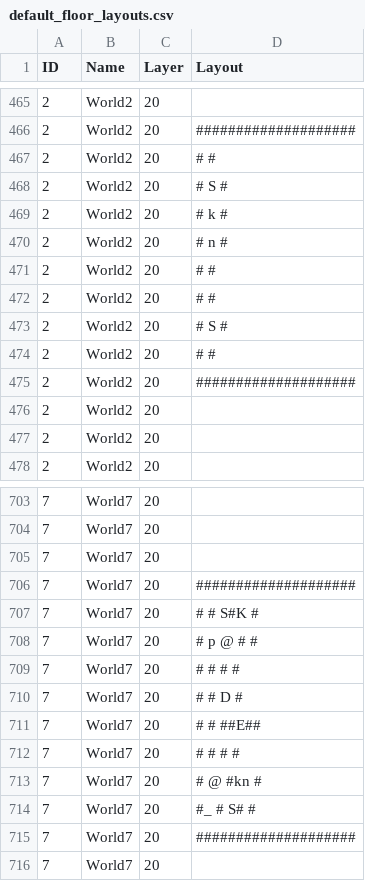
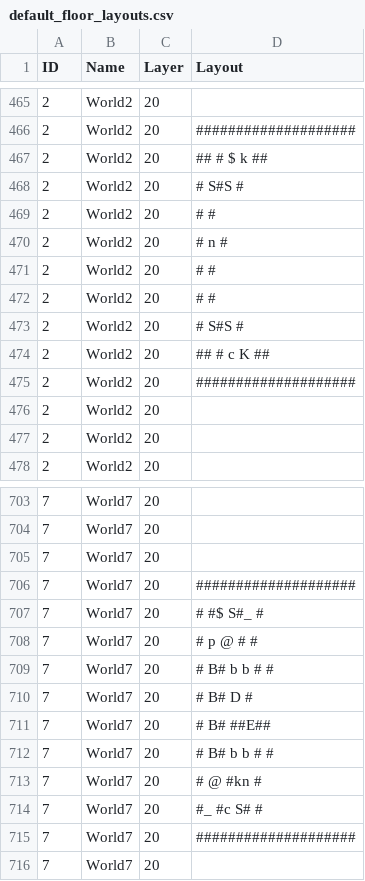
Before and after one commit to kwoolter/DarkWorld, a CSV file: darkworld/model/data/default_floor_layouts.csv, drawn as a sheet; only a part is shown, gaps mark what is left out; the diff covers the shown part only.

```diff
--- a/darkworld/model/data/default_floor_layouts.csv
+++ b/darkworld/model/data/default_floor_layouts.csv
@@ -466,5 +466,5 @@ ID,Name,Layer,Layout
 2,World2,20,####################
+2,World2,20,##      #   $   k ##
+2,World2,20,#      S#S         #
 2,World2,20,#                  #
-2,World2,20,#      S           #
-2,World2,20,#         k        #
 2,World2,20,#               n  #
@@ -472,4 +472,4 @@ ID,Name,Layer,Layout
 2,World2,20,#                  #
-2,World2,20,#      S           #
-2,World2,20,#                  #
+2,World2,20,#      S#S         #
+2,World2,20,##      #   c   K ##
 2,World2,20,####################
@@ -706,10 +706,10 @@ ID,Name,Layer,Layout
 7,World7,20,####################
-7,World7,20,#      #      S#K  #
+7,World7,20,#      #$     S#_  #
 7,World7,20,# p    @       #   #
-7,World7,20,#      #       #   #
-7,World7,20,#      #       D   #
-7,World7,20,#      #       ##E##
-7,World7,20,#      #       #   #
+7,World7,20,#     B#  b b  #   #
+7,World7,20,#     B#       D   #
+7,World7,20,#     B#       ##E##
+7,World7,20,#     B#  b b  #   #
 7,World7,20,#      @       #kn #
-7,World7,20,#_     #      S#   #
+7,World7,20,#_     #c     S#   #
 7,World7,20,####################
```
Also changed, not shown: 40 added rows elsewhere in this file, darkworld/model/data/default_floor_objects.csv, 7 other files.
